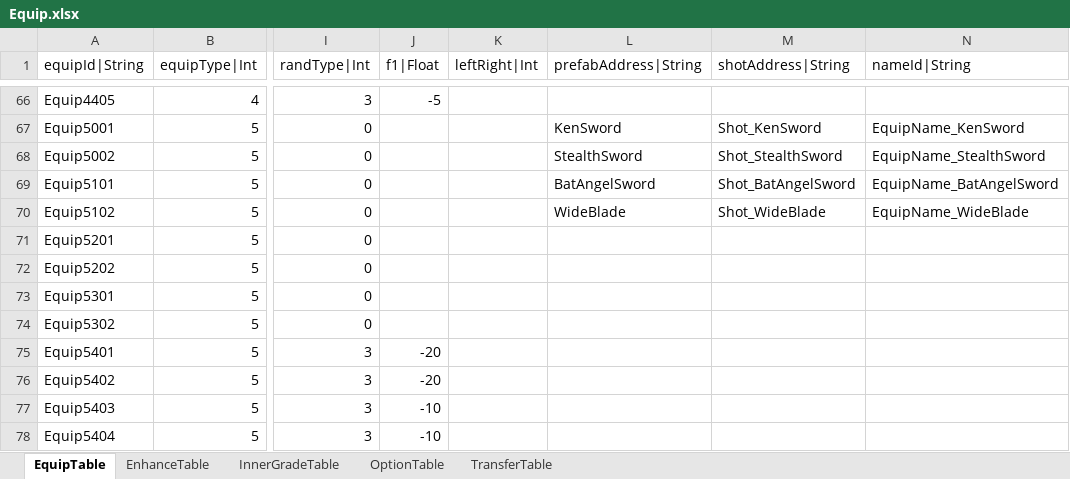
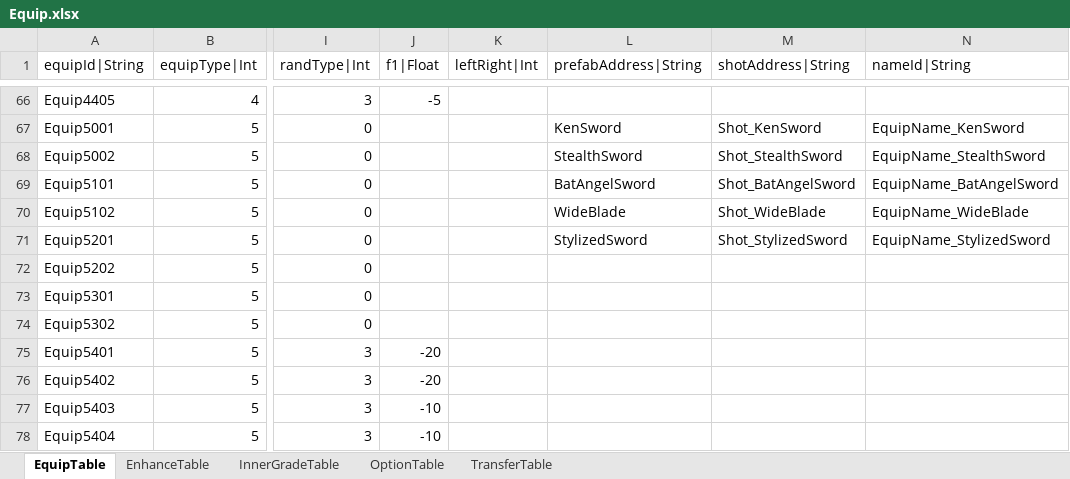
Before and after one commit to hayannal/ProjectNoname, an Excel workbook: Excel/Equip.xlsx, sheet EquipTable, drawn as a sheet; only a part is shown, gaps mark what is left out; values as stored, in another font and other column widths than the file's, no borders; the diff names each change by its address in the sheet, - before the commit and + after, or states it on an @@ line.

```diff
--- a/Excel/Equip.xlsx (sheet EquipTable)
+++ b/Excel/Equip.xlsx (sheet EquipTable)
-L71 (prefabAddress|String): (empty)
+L71 (prefabAddress|String): StylizedSword
-M71 (shotAddress|String): (empty)
+M71 (shotAddress|String): Shot_StylizedSword
-N71 (nameId|String): (empty)
+N71 (nameId|String): EquipName_StylizedSword
```
Also changed, not shown: Excel/String.xlsx, Excel/작업Equip.xlsx, 24 other files.
